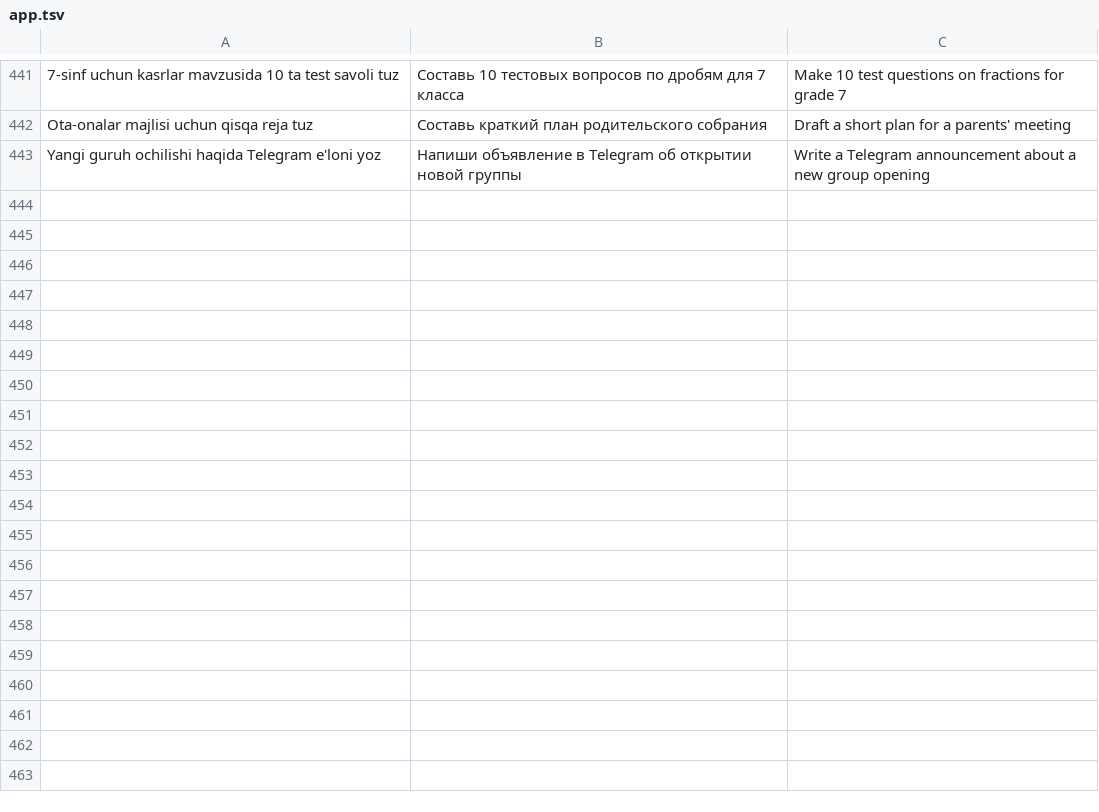
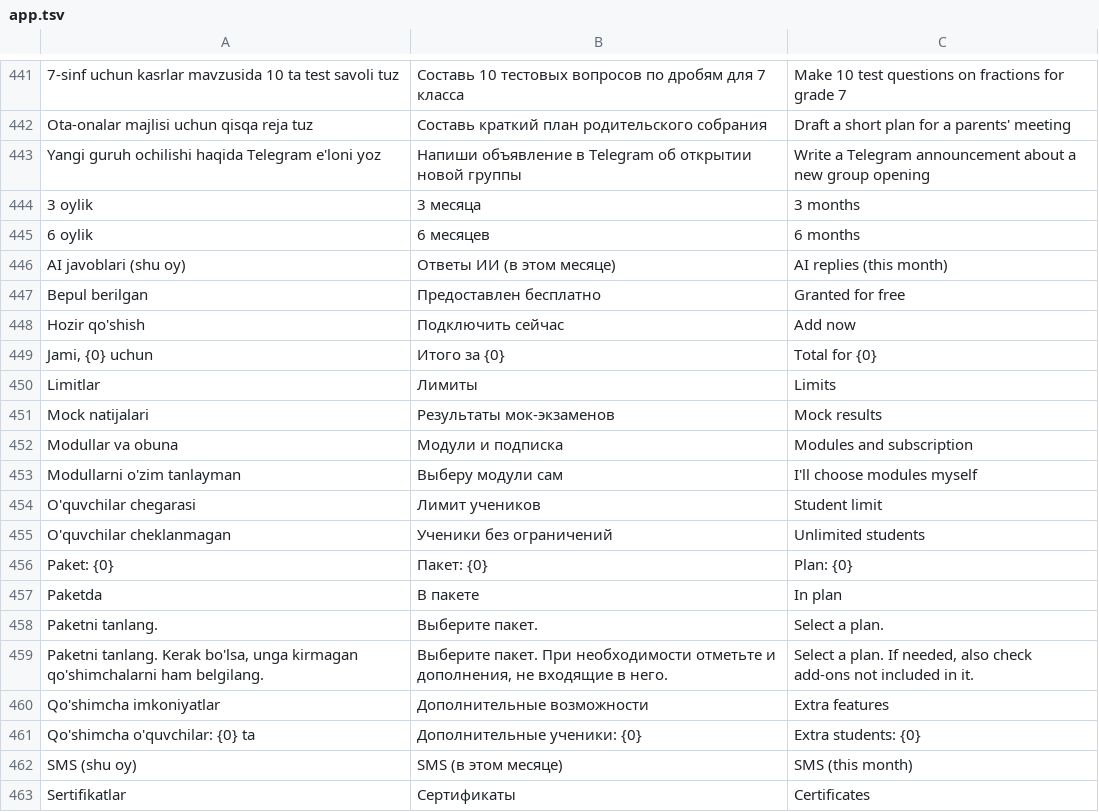
Before and after one commit to Azamat4588/edux-mobile, a TSV file: tool/i18n/app.tsv, drawn as a sheet; only a part is shown, gaps mark what is left out; the diff covers the shown part only; the diff names each change by its address in the sheet, - before the commit and + after, or states it on an @@ line.

```diff
--- a/tool/i18n/app.tsv
+++ b/tool/i18n/app.tsv
+row 444: 3 oylik | 3 месяца | 3 months
+row 445: 6 oylik | 6 месяцев | 6 months
+row 446: AI javoblari (shu oy) | Ответы ИИ (в этом месяце) | AI replies (this month)
+row 447: Bepul berilgan | Предоставлен бесплатно | Granted for free
+row 448: Hozir qo'shish | Подключить сейчас | Add now
+row 449: Jami, {0} uchun | Итого за {0} | Total for {0}
+row 450: Limitlar | Лимиты | Limits
+row 451: Mock natijalari | Результаты мок-экзаменов | Mock results
+row 452: Modullar va obuna | Модули и подписка | Modules and subscription
+row 453: Modullarni o'zim tanlayman | Выберу модули сам | I'll choose modules myself
+row 454: O'quvchilar chegarasi | Лимит учеников | Student limit
+row 455: O'quvchilar cheklanmagan | Ученики без ограничений | Unlimited students
+row 456: Paket: {0} | Пакет: {0} | Plan: {0}
+row 457: Paketda | В пакете | In plan
+row 458: Paketni tanlang. | Выберите пакет. | Select a plan.
+row 459: Paketni tanlang. Kerak bo'lsa, unga kirmagan qo'shimchalarni ham belgilang. | Выберите пакет. При необходимости отметьте и дополнения, не входящие в него. | Select a plan. If needed, also check add-ons not included in it.
+row 460: Qo'shimcha imkoniyatlar | Дополнительные возможности | Extra features
+row 461: Qo'shimcha o'quvchilar: {0} ta | Дополнительные ученики: {0} | Extra students: {0}
+row 462: SMS (shu oy) | SMS (в этом месяце) | SMS (this month)
+row 463: Sertifikatlar | Сертификаты | Certificates
```
Also changed, not shown: 31 added rows elsewhere in this file, 19 other files.
